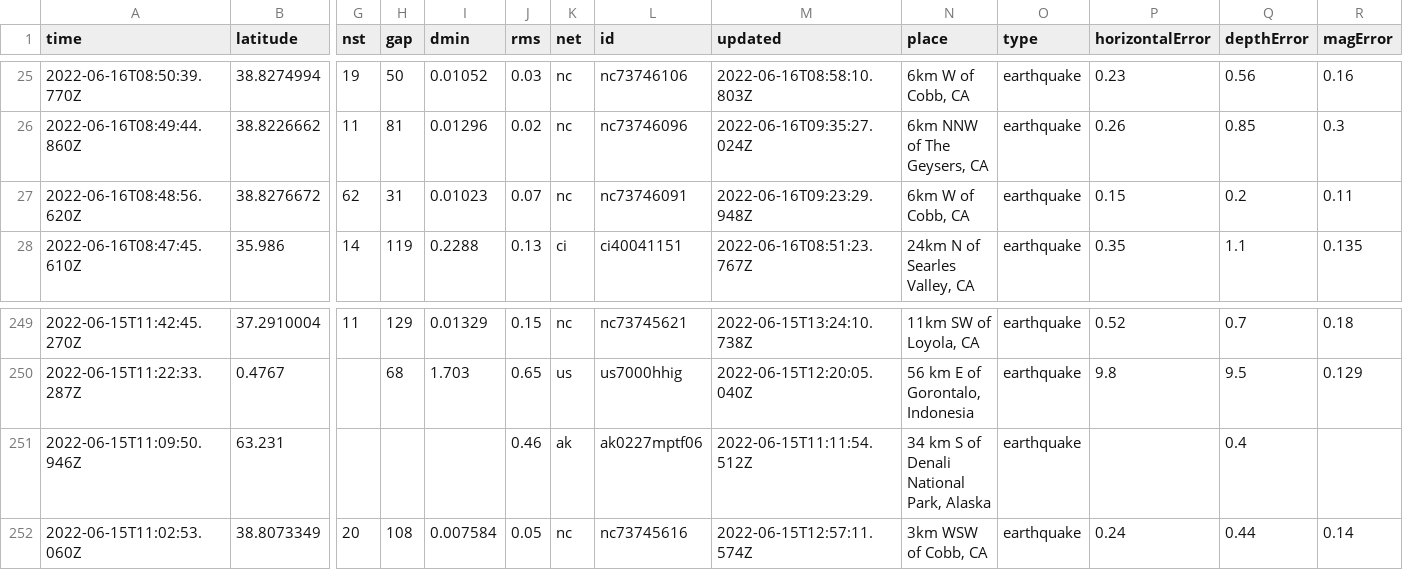
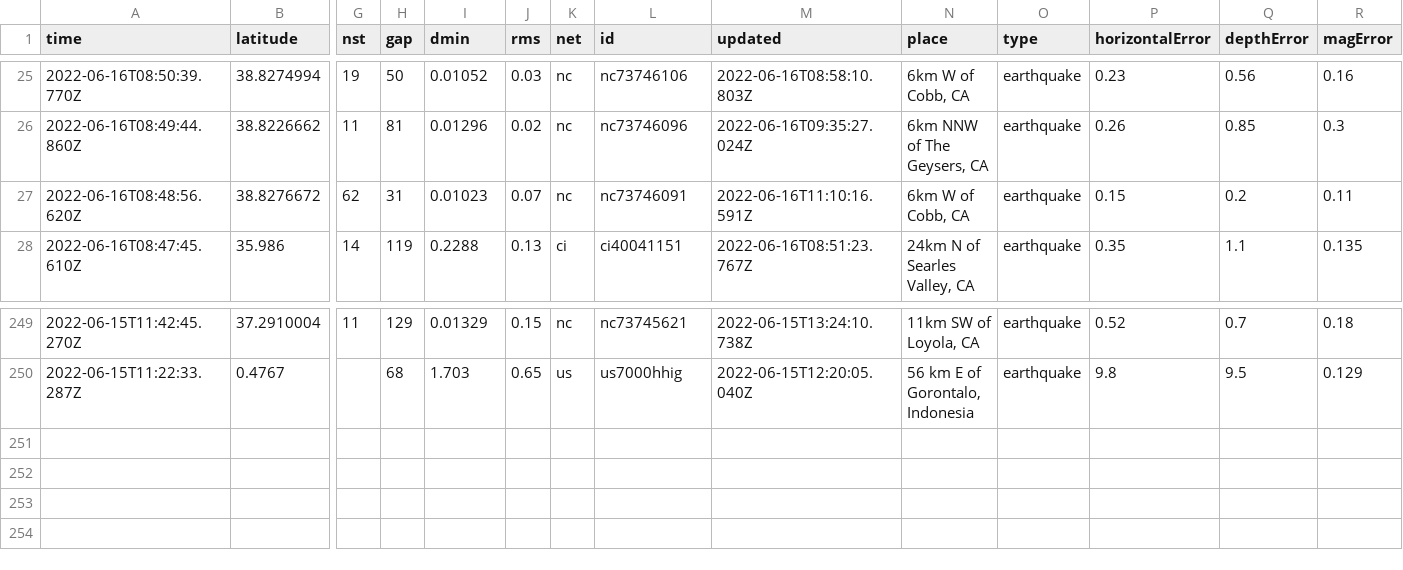
Before and after one commit to jemmastephenson/my-data-robot, a CSV file: usgs_current.csv, drawn as a sheet; only a part is shown, gaps mark what is left out; rows hold the shown columns only; the diff names each change by its address in the sheet, - before the commit and + after, or states it on an @@ line.

```diff
--- a/usgs_current.csv
+++ b/usgs_current.csv
-M27 (updated): 2022-06-16T09:23:29.948Z
+M27 (updated): 2022-06-16T11:10:16.591Z
-row 251: 2022-06-15T11:09:50.946Z | 63.231 |  |  |  | 0.46 | ak | ak0227mptf06 | 2022-06-15T11:11:54.512Z | 34 km S of Denali National Park, Alaska | earthquake |  | 0.4
-row 252: 2022-06-15T11:02:53.060Z | 38.8073349 | 20 | 108 | 0.007584 | 0.05 | nc | nc73745616 | 2022-06-15T12:57:11.574Z | 3km WSW of Cobb, CA | earthquake | 0.24 | 0.44 | 0.14
```
